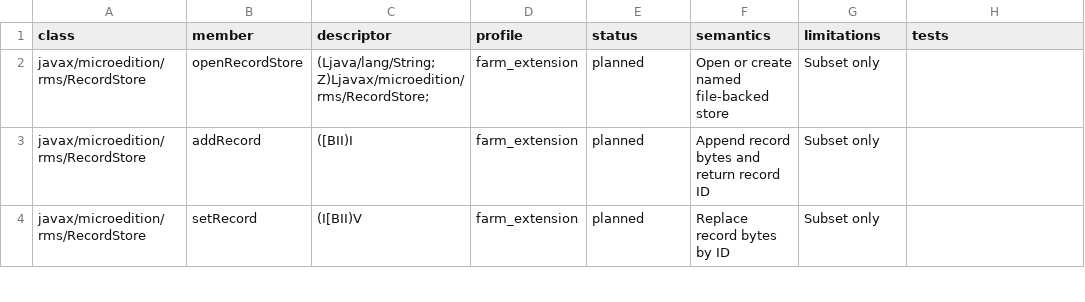
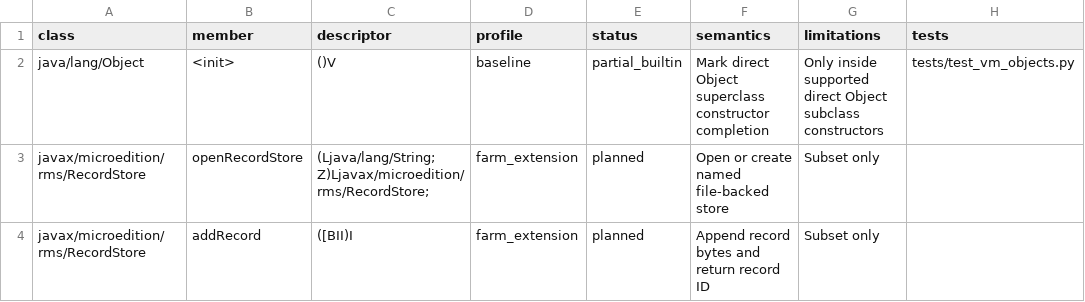
Before and after one commit to Noboday-hash/JRE-FXCG50, a CSV file: docs/api-matrix.csv, drawn as a sheet; only a part is shown; the shorter side is filled out with more unchanged rows.

```diff
--- a/docs/api-matrix.csv
+++ b/docs/api-matrix.csv
@@ -1,2 +1,3 @@
 class,member,descriptor,profile,status,semantics,limitations,tests
+java/lang/Object,<init>,()V,baseline,partial_builtin,Mark direct Object superclass constructor completion,Only inside supported direct Object subclass constructors,tests/test_vm_objects.py
 javax/microedition/rms/RecordStore,openRecordStore,(Ljava/lang/String;Z)Ljavax/microedition/rms/RecordStore;,farm_extension,planned,Open or create named file-backed store,Subset only,
```
Also changed, not shown: docs/opcodes.csv, 14 other files.
